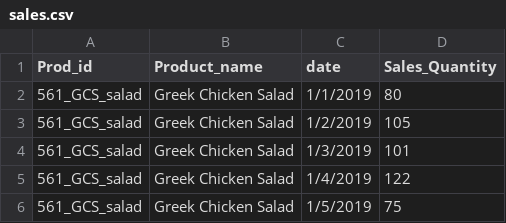
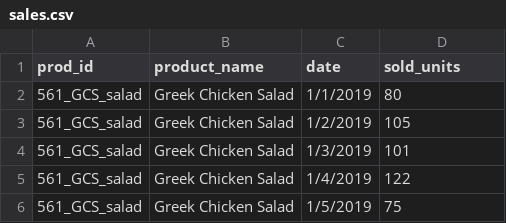
Before and after one commit to atoti/notebooks, a CSV file: retail/agroalimentaire/sales.csv, drawn as a sheet; only a part is shown.

Commit message:
updated variables
updated variable names, making them more consistent, as discussed yesterday

```diff
--- a/retail/agroalimentaire/sales.csv
+++ b/retail/agroalimentaire/sales.csv
@@ -1,2 +1,2 @@
-Prod_id,Product_name,date,Sales_Quantity
+prod_id,product_name,date,sold_units
 561_GCS_salad,Greek Chicken Salad,1/1/2019,80
```
Also changed, not shown: retail/agroalimentaire/ingredients.csv, retail/agroalimentaire/salad_content.csv, 3 other files.
